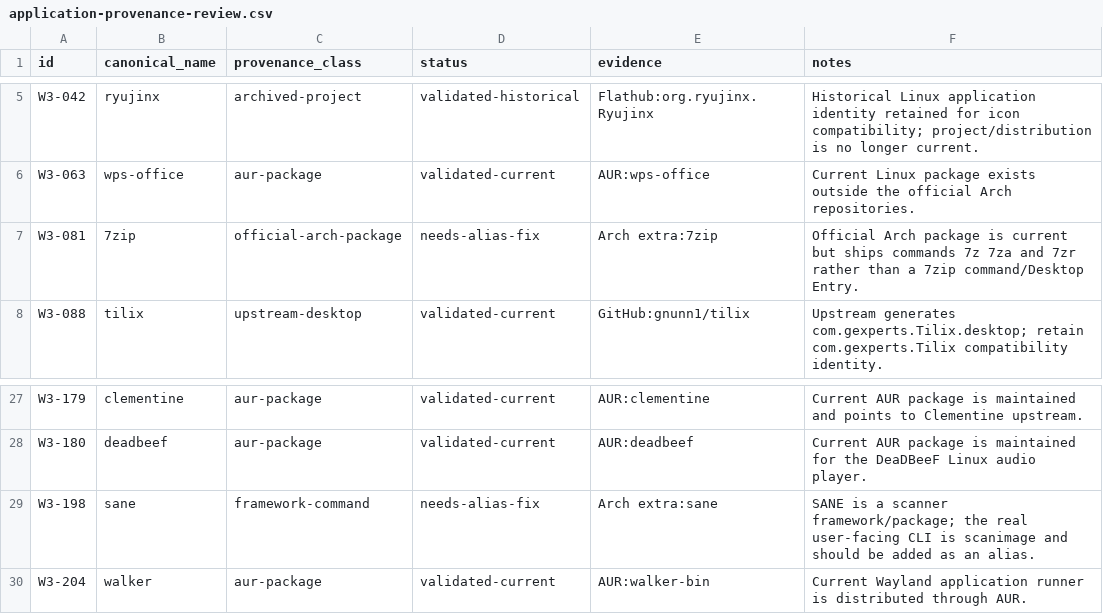
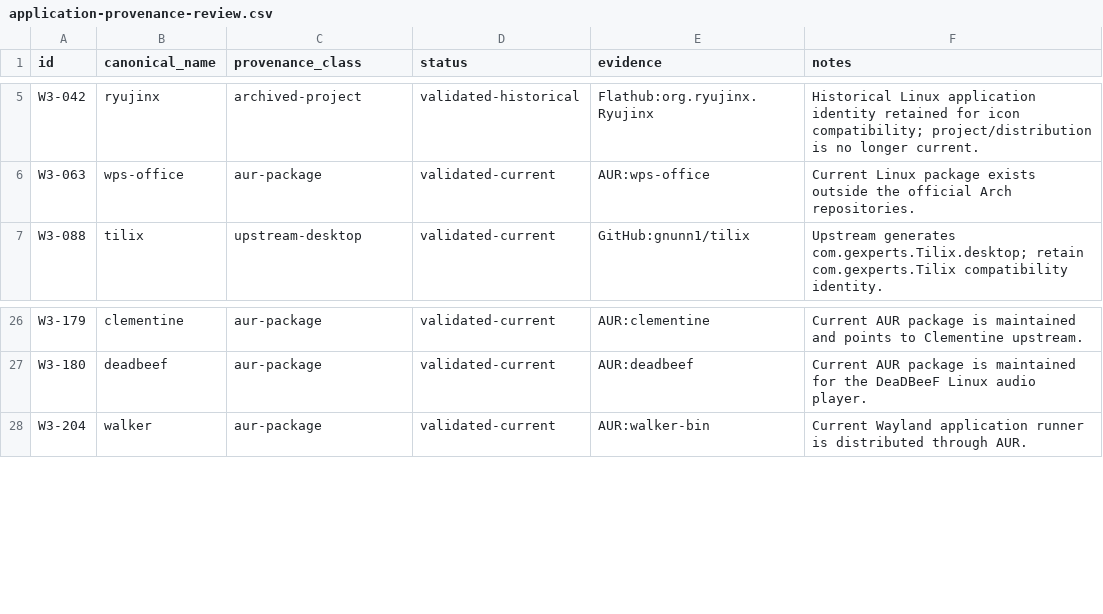
Before and after one commit to Delcado19/witcher3-hyde-theme, a CSV file: design/icons/standards/application-provenance-review.csv, drawn as a sheet; only a part is shown, gaps mark what is left out.

```diff
--- a/design/icons/standards/application-provenance-review.csv
+++ b/design/icons/standards/application-provenance-review.csv
@@ -6,3 +6,2 @@ W3-042,ryujinx,archived-project,validated-historical,Flathub:org.ryujinx.Ryujinx
 W3-063,wps-office,aur-package,validated-current,AUR:wps-office,Current Linux package exists outside the official Arch repositories.
-W3-081,7zip,official-arch-package,needs-alias-fix,Arch extra:7zip,Official Arch package is current but ships commands 7z 7za and 7zr rather than a 7zip command/Desktop Entry.
 W3-088,tilix,upstream-desktop,validated-current,GitHub:gnunn1/tilix,Upstream generates com.gexperts.Tilix.desktop; retain com.gexperts.Tilix compatibility identity.
@@ -28,3 +27,2 @@ W3-179,clementine,aur-package,validated-current,AUR:clementine,Current AUR packa
 W3-180,deadbeef,aur-package,validated-current,AUR:deadbeef,Current AUR package is maintained for the DeaDBeeF Linux audio player.
-W3-198,sane,framework-command,needs-alias-fix,Arch extra:sane,SANE is a scanner framework/package; the real user-facing CLI is scanimage and should be added as an alias.
 W3-204,walker,aur-package,validated-current,AUR:walker-bin,Current Wayland application runner is distributed through AUR.
```
Also changed, not shown: design/icons/matrix/witcher-icon-matrix-v1.csv, 3 other files.
